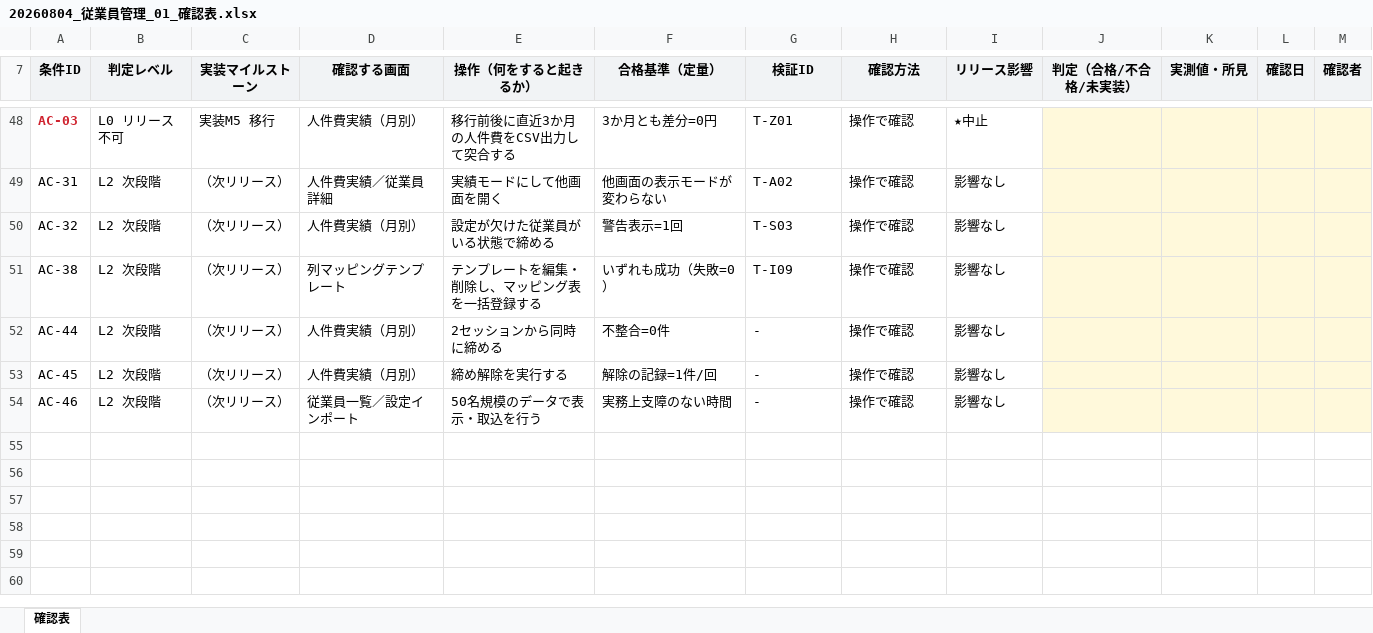
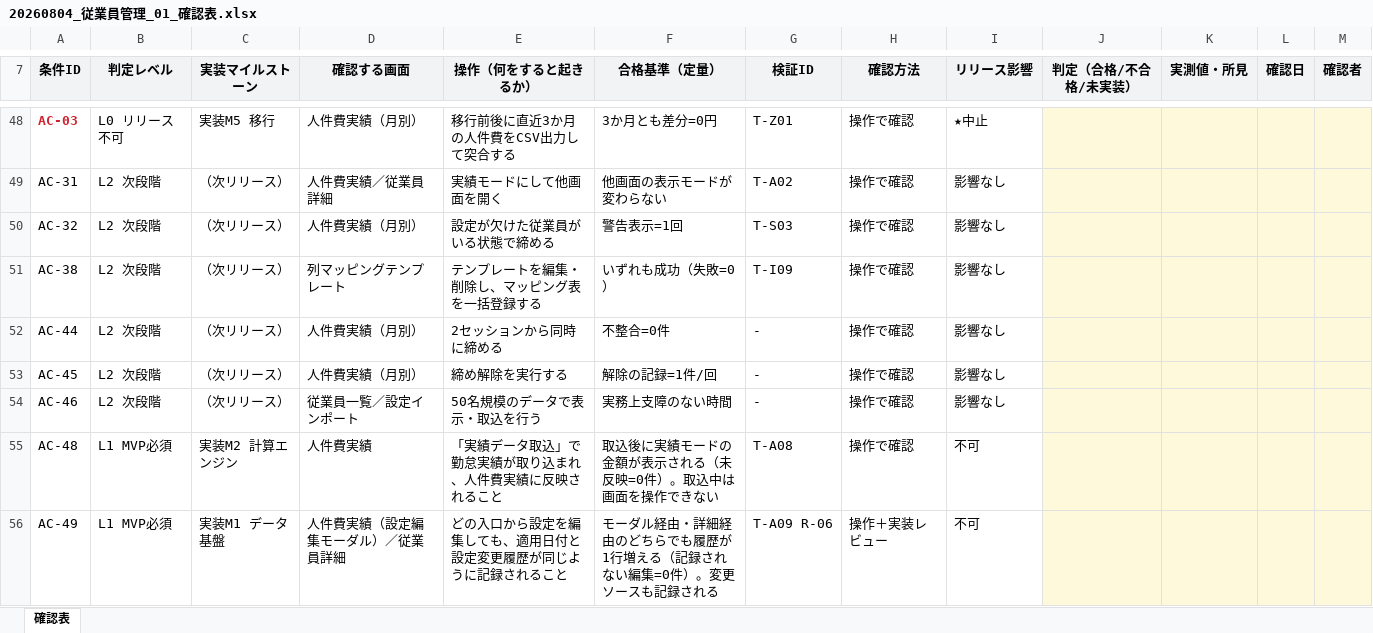
Before and after one commit to suguru789987/rakmy-employee-mgmt-spec, an Excel workbook: 20260804_従業員管理_01_確認表.xlsx, sheet 確認表, drawn as a sheet; only a part is shown, gaps mark what is left out; values as stored, in another font and other column widths than the file's, no borders; conditional formats not drawn; the diff covers the shown part only; the diff names each change by its address in the sheet, - before the commit and + after, or states it on an @@ line.

```diff
--- a/20260804_従業員管理_01_確認表.xlsx (sheet 確認表)
+++ b/20260804_従業員管理_01_確認表.xlsx (sheet 確認表)
+row 55: AC-48 | L1 MVP必須 | 実装M2 計算エンジン | 人件費実績 | 「実績データ取込」で勤怠実績が取り込まれ、人件費実績に反映されること | 取込後に実績モードの金額が表示される（未反映=0件）。取込中は画面を操作できない | T-A08 | 操作で確認 | 不可
+row 56: AC-49 | L1 MVP必須 | 実装M1 データ基盤 | 人件費実績（設定編集モーダル）／従業員詳細 | どの入口から設定を編集しても、適用日付と設定変更履歴が同じように記録されること | モーダル経由・詳細経由のどちらでも履歴が1行増える（記録されない編集=0件）。変更ソースも記録される | T-A09 R-06 | 操作＋実装レビュー | 不可
```
Also changed, not shown: 2 added rows and 4 edited cells elsewhere in this sheet, 20260804_従業員管理_00_定義表.xlsx, 20260804_従業員管理_02_検証プラン.xlsx, 9 other files.
